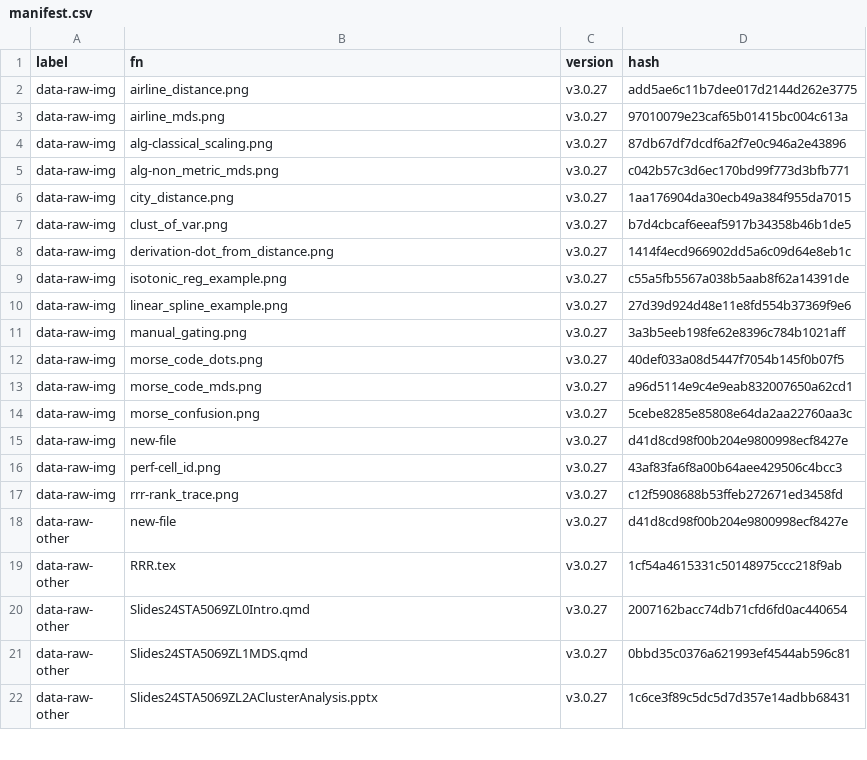
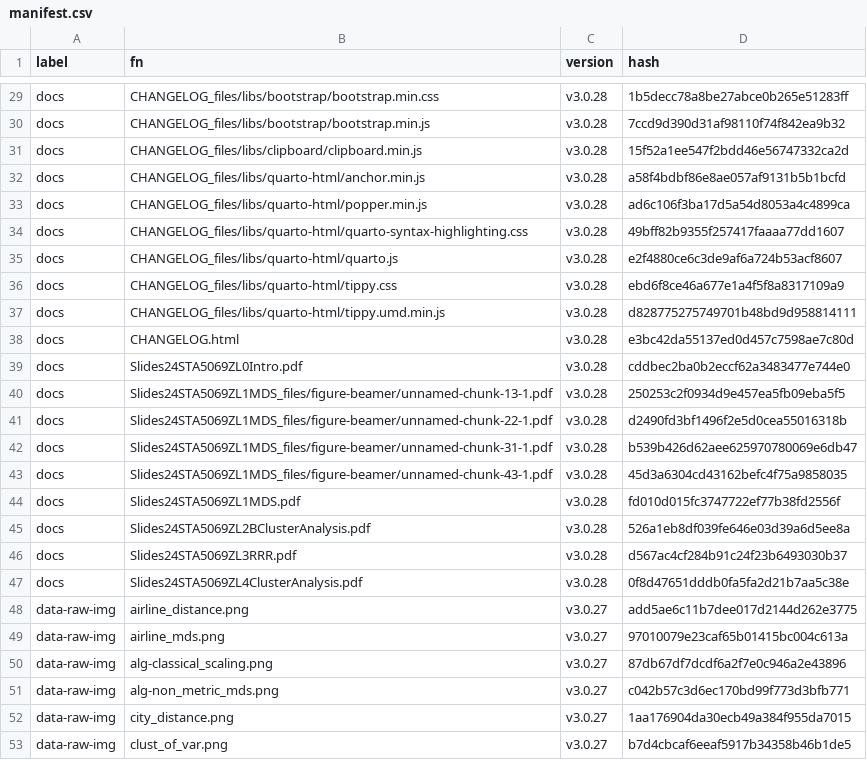
Before and after one commit to MiguelRodo/Slides24STA5069Z, a CSV file: manifest.csv, drawn as a sheet; only a part is shown, gaps mark what is left out; the shorter side is filled out with more unchanged rows; the diff covers the shown part only; the diff names each change by its address in the sheet, - before the commit and + after, or states it on an @@ line.

```diff
--- a/manifest.csv
+++ b/manifest.csv
+row 29: docs | CHANGELOG_files/libs/bootstrap/bootstrap.min.css | v3.0.28 | 1b5decc78a8be27abce0b265e51283ff
+row 30: docs | CHANGELOG_files/libs/bootstrap/bootstrap.min.js | v3.0.28 | 7ccd9d390d31af98110f74f842ea9b32
+row 31: docs | CHANGELOG_files/libs/clipboard/clipboard.min.js | v3.0.28 | 15f52a1ee547f2bdd46e56747332ca2d
+row 32: docs | CHANGELOG_files/libs/quarto-html/anchor.min.js | v3.0.28 | a58f4bdbf86e8ae057af9131b5b1bcfd
+row 33: docs | CHANGELOG_files/libs/quarto-html/popper.min.js | v3.0.28 | ad6c106f3ba17d5a54d8053a4c4899ca
+row 34: docs | CHANGELOG_files/libs/quarto-html/quarto-syntax-highlighting.css | v3.0.28 | 49bff82b9355f257417faaaa77dd1607
+row 35: docs | CHANGELOG_files/libs/quarto-html/quarto.js | v3.0.28 | e2f4880ce6c3de9af6a724b53acf8607
+row 36: docs | CHANGELOG_files/libs/quarto-html/tippy.css | v3.0.28 | ebd6f8ce46a677e1a4f5f8a8317109a9
+row 37: docs | CHANGELOG_files/libs/quarto-html/tippy.umd.min.js | v3.0.28 | d828775275749701b48bd9d958814111
+row 38: docs | CHANGELOG.html | v3.0.28 | e3bc42da55137ed0d457c7598ae7c80d
+row 39: docs | Slides24STA5069ZL0Intro.pdf | v3.0.28 | cddbec2ba0b2eccf62a3483477e744e0
+row 40: docs | Slides24STA5069ZL1MDS_files/figure-beamer/unnamed-chunk-13-1.pdf | v3.0.28 | 250253c2f0934d9e457ea5fb09eba5f5
+row 41: docs | Slides24STA5069ZL1MDS_files/figure-beamer/unnamed-chunk-22-1.pdf | v3.0.28 | d2490fd3bf1496f2e5d0cea55016318b
+row 42: docs | Slides24STA5069ZL1MDS_files/figure-beamer/unnamed-chunk-31-1.pdf | v3.0.28 | b539b426d62aee625970780069e6db47
+row 43: docs | Slides24STA5069ZL1MDS_files/figure-beamer/unnamed-chunk-43-1.pdf | v3.0.28 | 45d3a6304cd43162befc4f75a9858035
+row 44: docs | Slides24STA5069ZL1MDS.pdf | v3.0.28 | fd010d015fc3747722ef77b38fd2556f
+row 45: docs | Slides24STA5069ZL2BClusterAnalysis.pdf | v3.0.28 | 526a1eb8df039fe646e03d39a6d5ee8a
+row 46: docs | Slides24STA5069ZL3RRR.pdf | v3.0.28 | d567ac4cf284b91c24f23b6493030b37
+row 47: docs | Slides24STA5069ZL4ClusterAnalysis.pdf | v3.0.28 | 0f8d47651dddb0fa5fa2d21b7aa5c38e
```
Also changed, not shown: 27 added rows elsewhere in this file, 3 other files.
